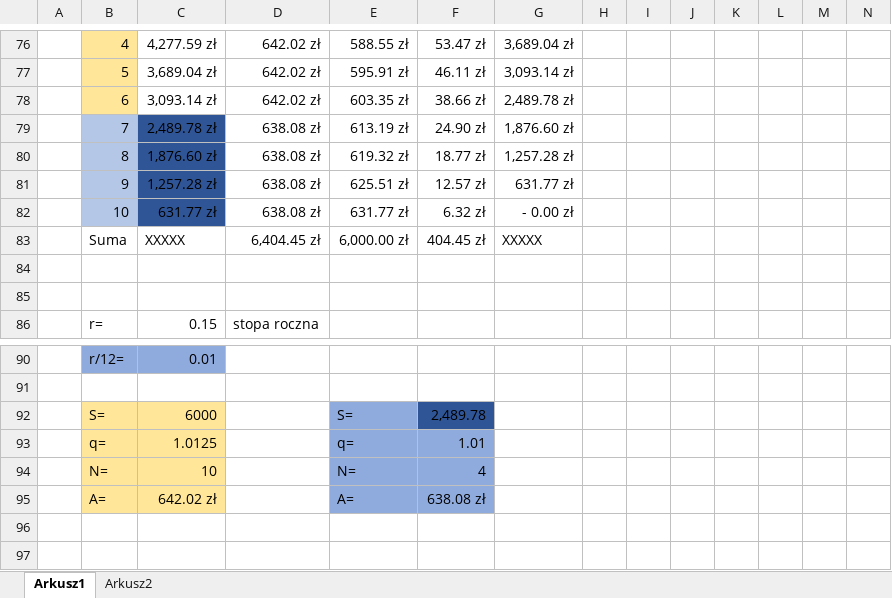
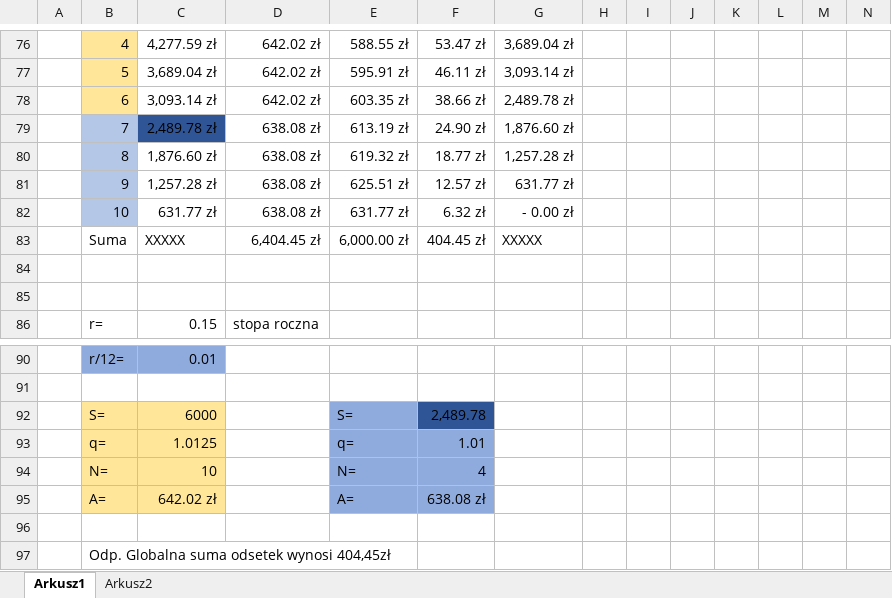
Before and after one commit to mlrs6/matematyka-DE, an Excel workbook: kredyty.xlsx, sheet Arkusz1, drawn as a sheet; only a part is shown, gaps mark what is left out; values as stored, in another font and other column widths than the file's, no borders; charts and pictures not drawn; rows hold the shown columns only; the diff names each change by its address in the sheet, - before the commit and + after, or states it on an @@ line.

Commit message:
Add files via upload

```diff
--- a/kredyty.xlsx (sheet Arkusz1)
+++ b/kredyty.xlsx (sheet Arkusz1)
-C80:C82 fill: #2F5597
+C80:C82 fill: none
+row 96: (empty)
+row 97:  | Odp. Globalna suma odsetek wynosi 404,45zł
```
